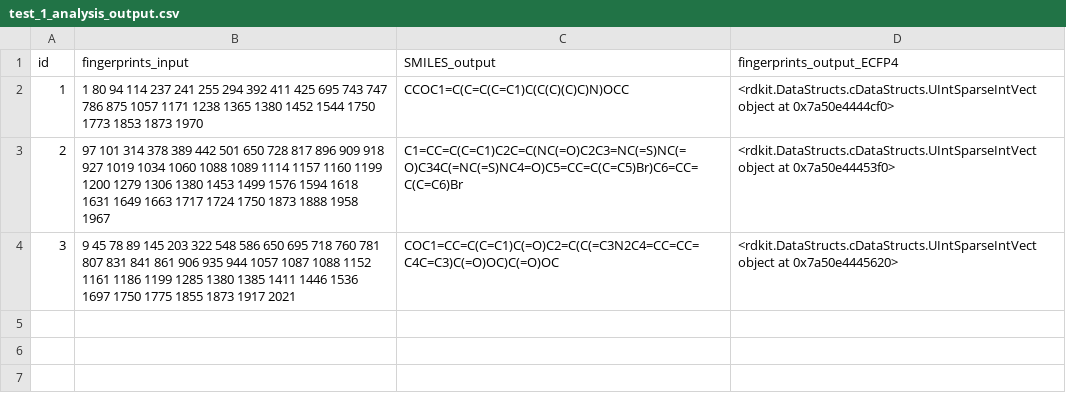
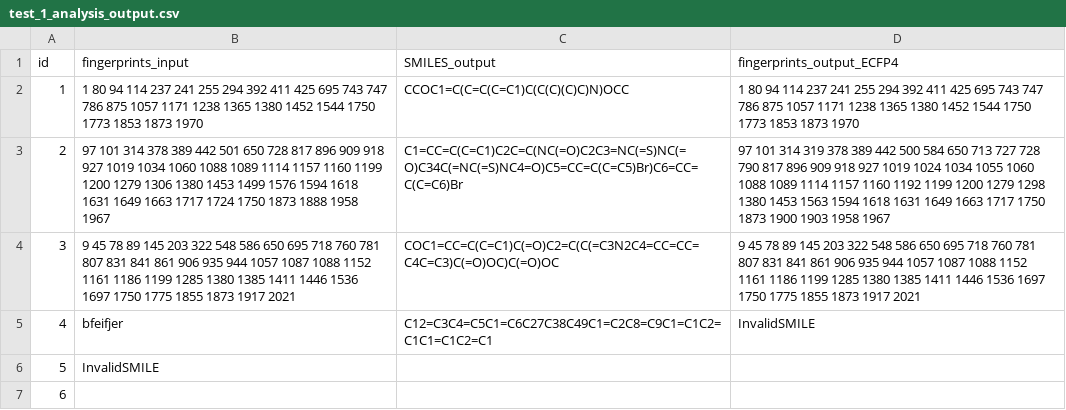
Before and after one commit to DavidDiestreR/MolForge_Testing, a CSV file: data/analysis_output/test_1_analysis_output.csv, drawn as a sheet.

Commit message:
sourcecode RDKit finalitzat - falta testejar exhaustivament amb tots els tipus de fp

```diff
--- a/data/analysis_output/test_1_analysis_output.csv
+++ b/data/analysis_output/test_1_analysis_output.csv
@@ -1,4 +1,7 @@
 id,fingerprints_input,SMILES_output,fingerprints_output_ECFP4
-1,1 80 94 114 237 241 255 294 392 411 425 695 743 747 786 875 1057 1171 1238 1365 1380 1452 1544 1750 1773 1853 1873 1970,CCOC1=C(C=C(C=C1)C(C(C)(C)C)N)OCC,<rdkit.DataStructs.cDataStructs.UIntSparseIntVect object at 0x7a50e4444cf0>
-2,97 101 314 378 389 442 501 650 728 817 896 909 918 927 1019 1034 1060 1088 1089 1114 1157 1160 1199 1200 1279 1306 1380 1453 1499 1576 1594 1618 1631 1649 1663 1717 1724 1750 1873 1888 1958 1967,C1=CC=C(C=C1)C2C=C(NC(=O)C2C3=NC(=S)NC(=O)C34C(=NC(=S)NC4=O)C5=CC=C(C=C5)Br)C6=CC=C(C=C6)Br,<rdkit.DataStructs.cDataStructs.UIntSparseIntVect object at 0x7a50e44453f0>
-3,9 45 78 89 145 203 322 548 586 650 695 718 760 781 807 831 841 861 906 935 944 1057 1087 1088 1152 1161 1186 1199 1285 1380 1385 1411 1446 1536 1697 1750 1775 1855 1873 1917 2021,COC1=CC=C(C=C1)C(=O)C2=C(C(=C3N2C4=CC=CC=C4C=C3)C(=O)OC)C(=O)OC,<rdkit.DataStructs.cDataStructs.UIntSparseIntVect object at 0x7a50e4445620>
+1,1 80 94 114 237 241 255 294 392 411 425 695 743 747 786 875 1057 1171 1238 1365 1380 1452 1544 1750 1773 1853 1873 1970,CCOC1=C(C=C(C=C1)C(C(C)(C)C)N)OCC,1 80 94 114 237 241 255 294 392 411 425 695 743 747 786 875 1057 1171 1238 1365 1380 1452 1544 1750 1773 1853 1873 1970
+2,97 101 314 378 389 442 501 650 728 817 896 909 918 927 1019 1034 1060 1088 1089 1114 1157 1160 1199 1200 1279 1306 1380 1453 1499 1576 1594 1618 1631 1649 1663 1717 1724 1750 1873 1888 1958 1967,C1=CC=C(C=C1)C2C=C(NC(=O)C2C3=NC(=S)NC(=O)C34C(=NC(=S)NC4=O)C5=CC=C(C=C5)Br)C6=CC=C(C=C6)Br,97 101 314 319 378 389 442 500 584 650 713 727 728 790 817 896 909 918 927 1019 1024 1034 1055 1060 1088 1089 1114 1157 1160 1192 1199 1200 1279 1298 1380 1453 1563 1594 1618 1631 1649 1663 1717 1750 1873 1900 1903 1958 1967
+3,9 45 78 89 145 203 322 548 586 650 695 718 760 781 807 831 841 861 906 935 944 1057 1087 1088 1152 1161 1186 1199 1285 1380 1385 1411 1446 1536 1697 1750 1775 1855 1873 1917 2021,COC1=CC=C(C=C1)C(=O)C2=C(C(=C3N2C4=CC=CC=C4C=C3)C(=O)OC)C(=O)OC,9 45 78 89 145 203 322 548 586 650 695 718 760 781 807 831 841 861 906 935 944 1057 1087 1088 1152 1161 1186 1199 1285 1380 1385 1411 1446 1536 1697 1750 1775 1855 1873 1917 2021
+4,bfeifjer,C12=C3C4=C5C1=C6C27C38C49C1=C2C8=C9C1=C1C2=C1C1=C1C2=C1,InvalidSMILE
+5,InvalidSMILE,,
+6,,,
```
Also changed, not shown: data/MolForge_input/test_1.csv, data/MolForge_output/test_1_output.csv, 5 other files.
